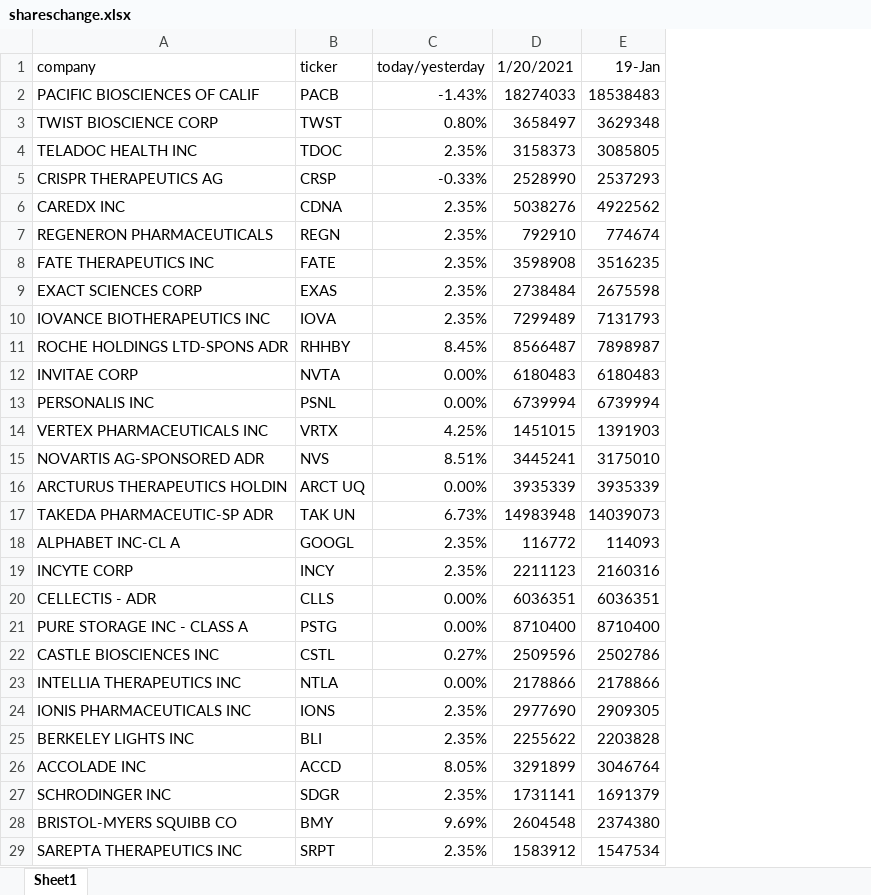
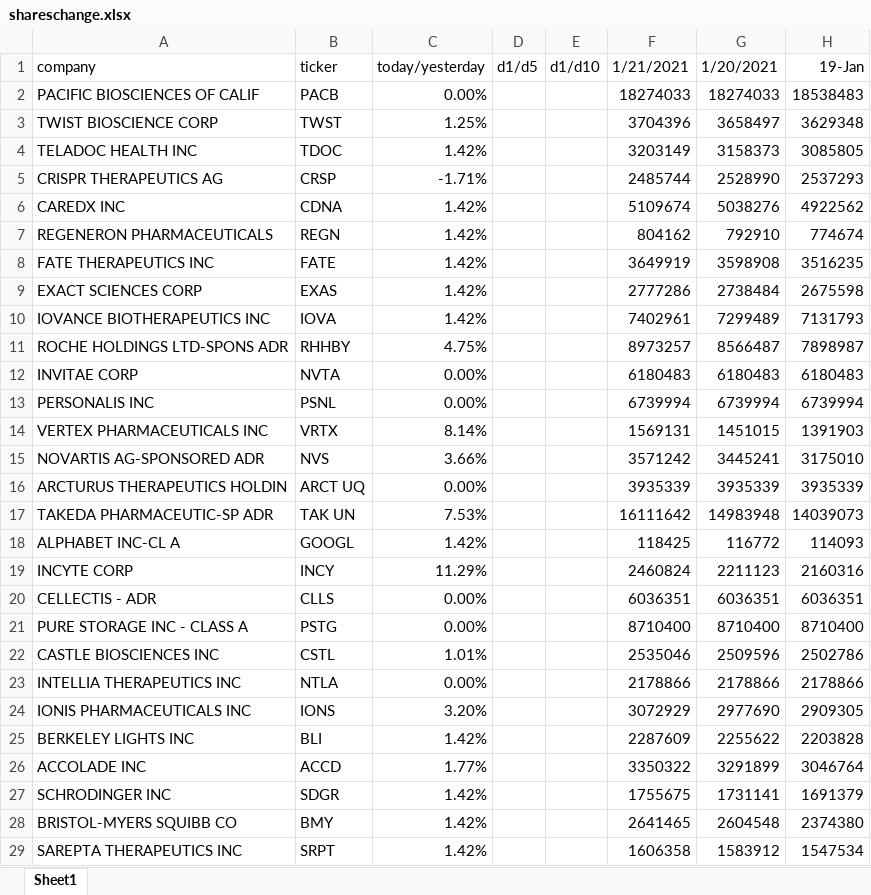
Before and after one commit to z-ashley/change-in-shares, an Excel workbook: shareschange.xlsx, sheet Sheet1, drawn as a sheet; only a part is shown; values as stored, in another font and other column widths than the file's, no borders; the diff covers the shown part only; the diff names each change by its address in the sheet, - before the commit and + after, or states it on an @@ line.

```diff
--- a/shareschange.xlsx (sheet Sheet1)
+++ b/shareschange.xlsx (sheet Sheet1)
+column D, row 1: d1/d5
+column E, row 1: d1/d10
+column F, rows 1-29: 1/21/2021 | 18274033 | 3704396 | 3203149 | 2485744 | 5109674 | 804162 | 3649919 | 2777286 | 7402961 | 8973257 | 6180483 | 6739994 | 1569131 | 3571242 | 3935339 | 16111642 | 118425 | 2460824 | 6036351 | 8710400 | 2535046 | 2178866 | 3072929 | 2287609 | 3350322 | 1755675 | 2641465 | 1606358
-C2: -1.43%
+C2: 0.00%
-C3: 0.80%
+C3: 1.25%
-C4: 2.35%
+C4: 1.42%
-C5: -0.33%
+C5: -1.71%
-C6:C10: 2.35%
+C6:C10: 1.42%
-C11: 8.45%
+C11: 4.75%
-C14: 4.25%
+C14: 8.14%
-C15: 8.51%
+C15: 3.66%
-C17: 6.73%
+C17: 7.53%
-C18: 2.35%
+C18: 1.42%
-C19: 2.35%
+C19: 11.29%
-C22: 0.27%
+C22: 1.01%
-C24: 2.35%
+C24: 3.20%
-C25: 2.35%
+C25: 1.42%
-C26: 8.05%
+C26: 1.77%
-C27: 2.35%
+C27: 1.42%
-C28: 9.69%
+C28: 1.42%
-C29: 2.35%
+C29: 1.42%
```
Also changed, not shown: 53 removed rows and 15 edited cells elsewhere in this sheet, formulas that keep their value, 1 other file.
